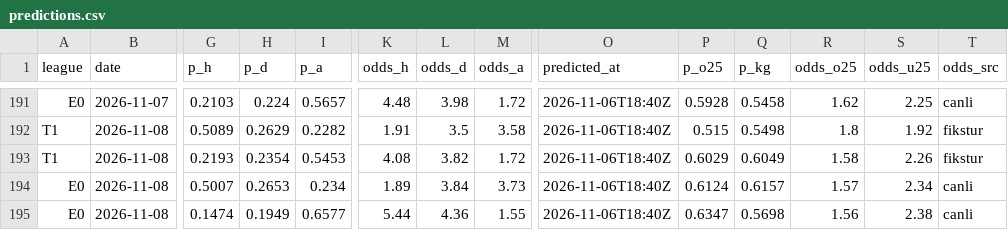
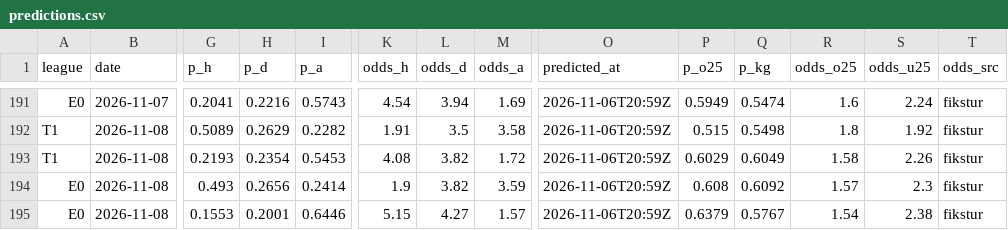
Before and after one commit to Tayips/IddiaTahmin, a CSV file: data/predictions.csv, drawn as a sheet; only a part is shown, gaps mark what is left out; the diff covers the shown part only; the diff names each change by its address in the sheet, - before the commit and + after, or states it on an @@ line.

```diff
--- a/data/predictions.csv
+++ b/data/predictions.csv
-G191 (p_h): 0.2103
+G191 (p_h): 0.2041
-H191 (p_d): 0.224
+H191 (p_d): 0.2216
-I191 (p_a): 0.5657
+I191 (p_a): 0.5743
-K191 (odds_h): 4.48
+K191 (odds_h): 4.54
-L191 (odds_d): 3.98
+L191 (odds_d): 3.94
-M191 (odds_a): 1.72
+M191 (odds_a): 1.69
-O191:O195 (predicted_at): 2026-11-06T18:40Z
+O191:O195 (predicted_at): 2026-11-06T20:59Z
-P191 (p_o25): 0.5928
+P191 (p_o25): 0.5949
-Q191 (p_kg): 0.5458
+Q191 (p_kg): 0.5474
-R191 (odds_o25): 1.62
+R191 (odds_o25): 1.6
-S191 (odds_u25): 2.25
+S191 (odds_u25): 2.24
-T191 (odds_src): canli
+T191 (odds_src): fikstur
-G194 (p_h): 0.5007
+G194 (p_h): 0.493
-H194 (p_d): 0.2653
+H194 (p_d): 0.2656
-I194 (p_a): 0.234
+I194 (p_a): 0.2414
-K194 (odds_h): 1.89
+K194 (odds_h): 1.9
-L194 (odds_d): 3.84
+L194 (odds_d): 3.82
-M194 (odds_a): 3.73
+M194 (odds_a): 3.59
-P194 (p_o25): 0.6124
+P194 (p_o25): 0.608
-Q194 (p_kg): 0.6157
+Q194 (p_kg): 0.6092
-S194 (odds_u25): 2.34
+S194 (odds_u25): 2.3
-T194:T195 (odds_src): canli
+T194:T195 (odds_src): fikstur
-G195 (p_h): 0.1474
+G195 (p_h): 0.1553
-H195 (p_d): 0.1949
+H195 (p_d): 0.2001
-I195 (p_a): 0.6577
+I195 (p_a): 0.6446
-K195 (odds_h): 5.44
+K195 (odds_h): 5.15
-L195 (odds_d): 4.36
+L195 (odds_d): 4.27
-M195 (odds_a): 1.55
+M195 (odds_a): 1.57
-P195 (p_o25): 0.6347
+P195 (p_o25): 0.6379
-Q195 (p_kg): 0.5698
+Q195 (p_kg): 0.5767
-R195 (odds_o25): 1.56
+R195 (odds_o25): 1.54
```
Also changed, not shown: 74 edited cells elsewhere in this file, data/coupons.csv, 3 other files.
